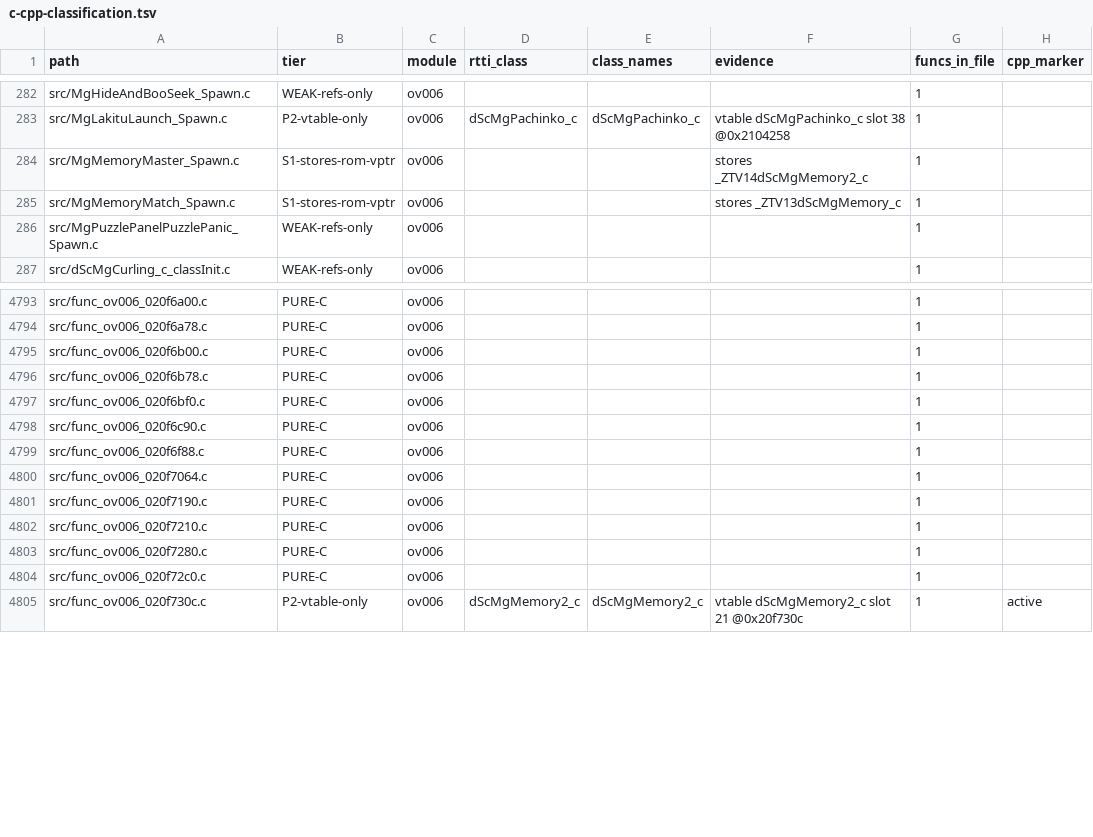
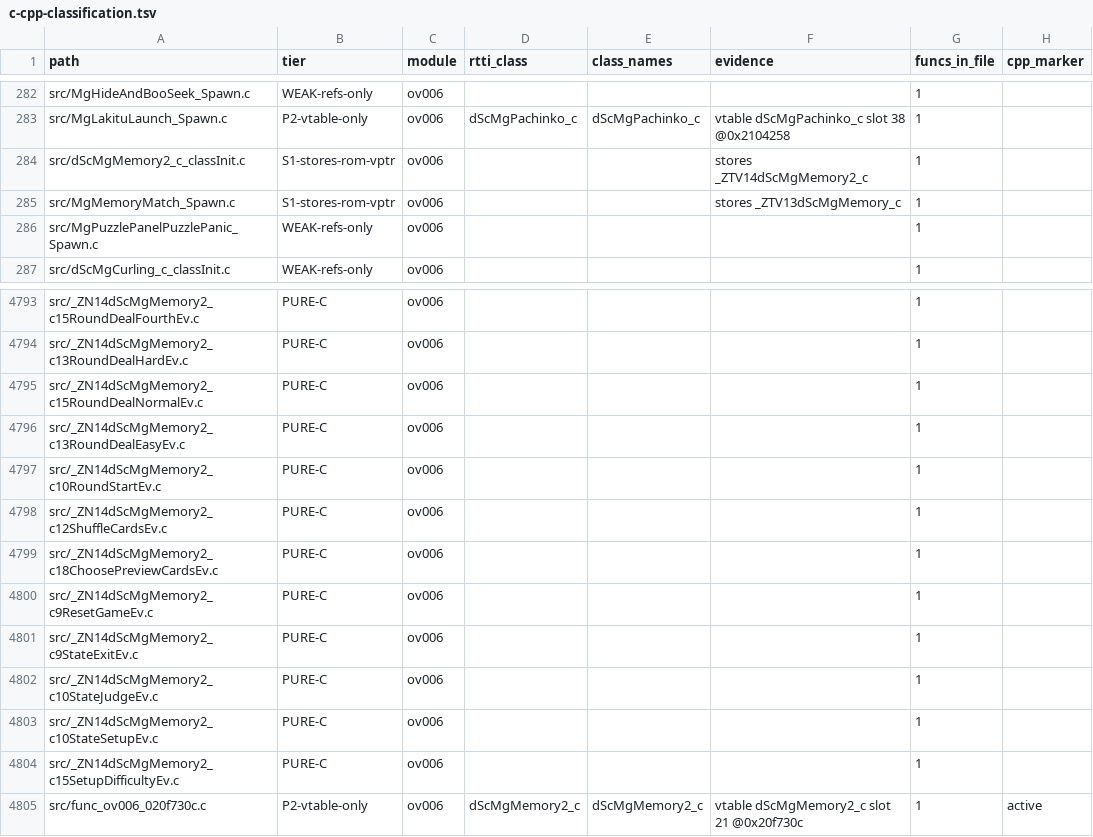
Before and after one commit to tangosdev/sm64ds-decomp, a TSV file: notes/data/c-cpp-classification.tsv, drawn as a sheet; only a part is shown, gaps mark what is left out; the diff covers the shown part only; the diff names each change by its address in the sheet, - before the commit and + after, or states it on an @@ line.

Commit message:
Keep Memory2 intake files symbol-named

```diff
--- a/notes/data/c-cpp-classification.tsv
+++ b/notes/data/c-cpp-classification.tsv
-A284 (path): src/MgMemoryMaster_Spawn.c
+A284 (path): src/dScMgMemory2_c_classInit.c
-A4793 (path): src/func_ov006_020f6a00.c
+A4793 (path): src/_ZN14dScMgMemory2_c15RoundDealFourthEv.c
-A4794 (path): src/func_ov006_020f6a78.c
+A4794 (path): src/_ZN14dScMgMemory2_c13RoundDealHardEv.c
-A4795 (path): src/func_ov006_020f6b00.c
+A4795 (path): src/_ZN14dScMgMemory2_c15RoundDealNormalEv.c
-A4796 (path): src/func_ov006_020f6b78.c
+A4796 (path): src/_ZN14dScMgMemory2_c13RoundDealEasyEv.c
-A4797 (path): src/func_ov006_020f6bf0.c
+A4797 (path): src/_ZN14dScMgMemory2_c10RoundStartEv.c
-A4798 (path): src/func_ov006_020f6c90.c
+A4798 (path): src/_ZN14dScMgMemory2_c12ShuffleCardsEv.c
-A4799 (path): src/func_ov006_020f6f88.c
+A4799 (path): src/_ZN14dScMgMemory2_c18ChoosePreviewCardsEv.c
-A4800 (path): src/func_ov006_020f7064.c
+A4800 (path): src/_ZN14dScMgMemory2_c9ResetGameEv.c
-A4801 (path): src/func_ov006_020f7190.c
+A4801 (path): src/_ZN14dScMgMemory2_c9StateExitEv.c
-A4802 (path): src/func_ov006_020f7210.c
+A4802 (path): src/_ZN14dScMgMemory2_c10StateJudgeEv.c
-A4803 (path): src/func_ov006_020f7280.c
+A4803 (path): src/_ZN14dScMgMemory2_c10StateSetupEv.c
-A4804 (path): src/func_ov006_020f72c0.c
+A4804 (path): src/_ZN14dScMgMemory2_c15SetupDifficultyEv.c
```
Also changed, not shown: 27 edited cells elsewhere in this file, symbols/profile_reconstruction_registry.tsv, 50 other files.
